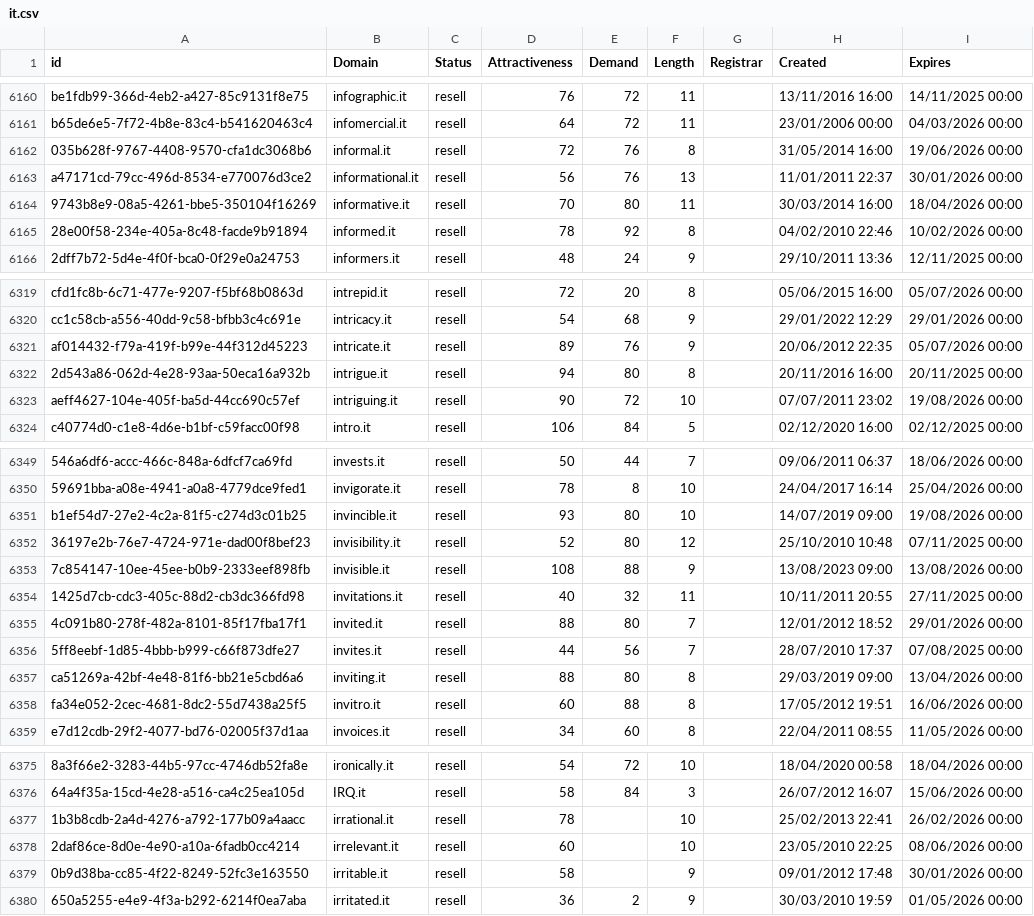
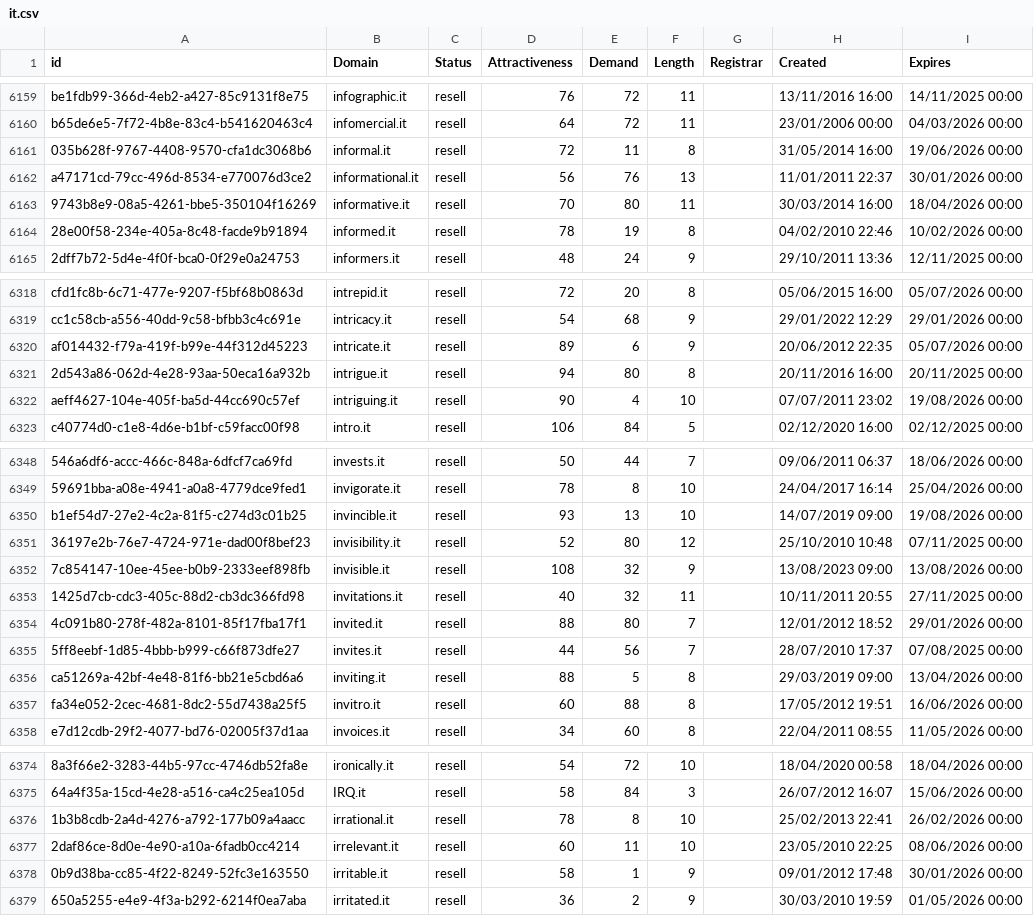
Before and after one commit to UniqueDomains/it-oneword-domains, a CSV file: it.csv, drawn as a sheet; only a part is shown, gaps mark what is left out; addresses are those after the commit; the diff covers the shown part only; the diff names each change by its address in the sheet, - before the commit and + after, or states it on an @@ line.

```diff
--- a/it.csv
+++ b/it.csv
-E6161 (Demand): 76
+E6161 (Demand): 11
-E6164 (Demand): 92
+E6164 (Demand): 19
-E6320 (Demand): 76
+E6320 (Demand): 6
-E6322 (Demand): 72
+E6322 (Demand): 4
-E6350 (Demand): 80
+E6350 (Demand): 13
-E6352 (Demand): 88
+E6352 (Demand): 32
-E6356 (Demand): 80
+E6356 (Demand): 5
-E6376 (Demand): (empty)
+E6376 (Demand): 8
-E6377 (Demand): (empty)
+E6377 (Demand): 11
-E6378 (Demand): (empty)
+E6378 (Demand): 1
```
Also changed, not shown: 6 added rows, 6 removed rows and 54 edited cells elsewhere in this file, 2 other files.
